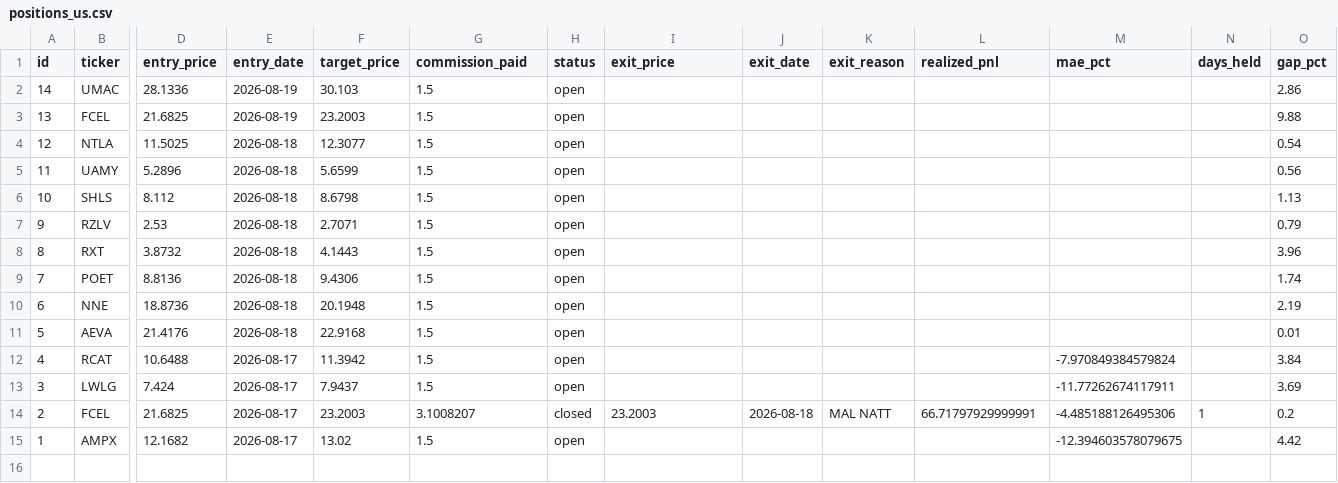
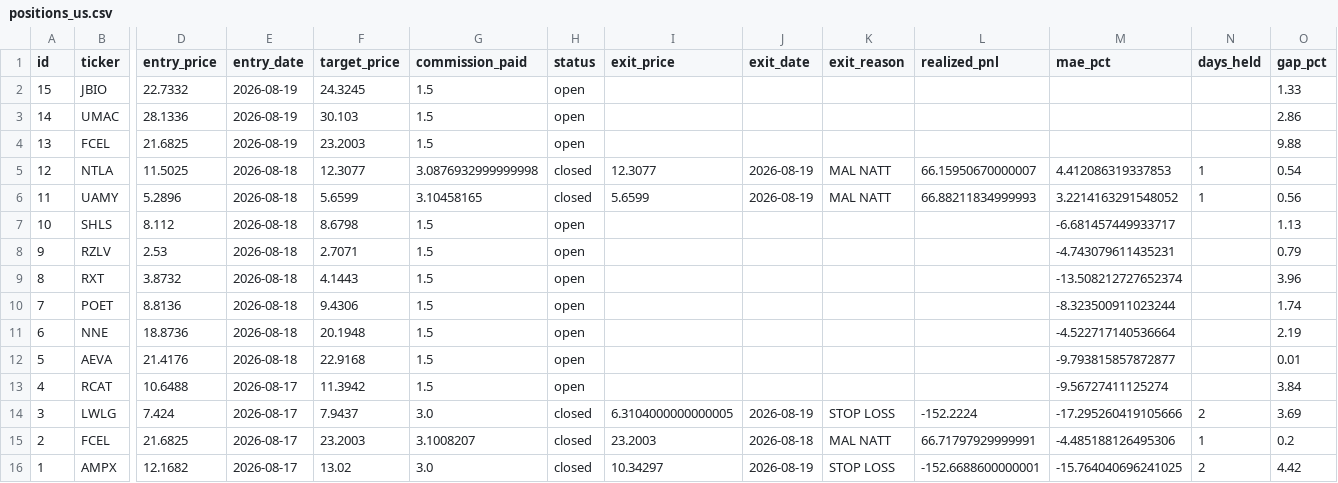
Before and after one commit to benjaminneilan16/small-cap, a CSV file: reports/positions_us.csv, drawn as a sheet; only a part is shown, gaps mark what is left out; addresses are those after the commit; rows hold the shown columns only; the diff names each change by its address in the sheet, - before the commit and + after, or states it on an @@ line.

```diff
--- a/reports/positions_us.csv
+++ b/reports/positions_us.csv
+row 2: 15 | JBIO | 22.7332 | 2026-08-19 | 24.3245 | 1.5 | open |  |  |  |  |  |  | 1.33
-G5 (commission_paid): 1.5
+G5 (commission_paid): 3.0876932999999998
-H5:H6 (status): open
+H5:H6 (status): closed
-I5 (exit_price): (empty)
+I5 (exit_price): 12.3077
-J5:J6 (exit_date): (empty)
+J5:J6 (exit_date): 2026-08-19
-K5:K6 (exit_reason): (empty)
+K5:K6 (exit_reason): MAL NATT
-L5 (realized_pnl): (empty)
+L5 (realized_pnl): 66.15950670000007
-M5 (mae_pct): (empty)
+M5 (mae_pct): 4.412086319337853
-N5:N6 (days_held): (empty)
+N5:N6 (days_held): 1
-G6 (commission_paid): 1.5
+G6 (commission_paid): 3.10458165
-I6 (exit_price): (empty)
+I6 (exit_price): 5.6599
-L6 (realized_pnl): (empty)
+L6 (realized_pnl): 66.88211834999993
-M6 (mae_pct): (empty)
+M6 (mae_pct): 3.2214163291548052
-M7 (mae_pct): (empty)
+M7 (mae_pct): -6.681457449933717
-M8 (mae_pct): (empty)
+M8 (mae_pct): -4.743079611435231
-M9 (mae_pct): (empty)
+M9 (mae_pct): -13.508212727652374
-M10 (mae_pct): (empty)
+M10 (mae_pct): -8.323500911023244
-M11 (mae_pct): (empty)
+M11 (mae_pct): -4.522717140536664
-M12 (mae_pct): (empty)
+M12 (mae_pct): -9.793815857872877
-M13 (mae_pct): -7.970849384579824
+M13 (mae_pct): -9.56727411125274
-G14 (commission_paid): 1.5
+G14 (commission_paid): 3.0
-H14 (status): open
+H14 (status): closed
-I14 (exit_price): (empty)
+I14 (exit_price): 6.3104000000000005
-J14 (exit_date): (empty)
+J14 (exit_date): 2026-08-19
-K14 (exit_reason): (empty)
+K14 (exit_reason): STOP LOSS
-L14 (realized_pnl): (empty)
+L14 (realized_pnl): -152.2224
-M14 (mae_pct): -11.77262674117911
+M14 (mae_pct): -17.295260419105666
-N14 (days_held): (empty)
+N14 (days_held): 2
-G16 (commission_paid): 1.5
+G16 (commission_paid): 3.0
-H16 (status): open
+H16 (status): closed
-I16 (exit_price): (empty)
+I16 (exit_price): 10.34297
-J16 (exit_date): (empty)
+J16 (exit_date): 2026-08-19
-K16 (exit_reason): (empty)
+K16 (exit_reason): STOP LOSS
-L16 (realized_pnl): (empty)
+L16 (realized_pnl): -152.6688600000001
-M16 (mae_pct): -12.394603578079675
+M16 (mae_pct): -15.764040696241025
-N16 (days_held): (empty)
+N16 (days_held): 2
```
Also changed, not shown: reports/orders_us.csv, 3 other files.
